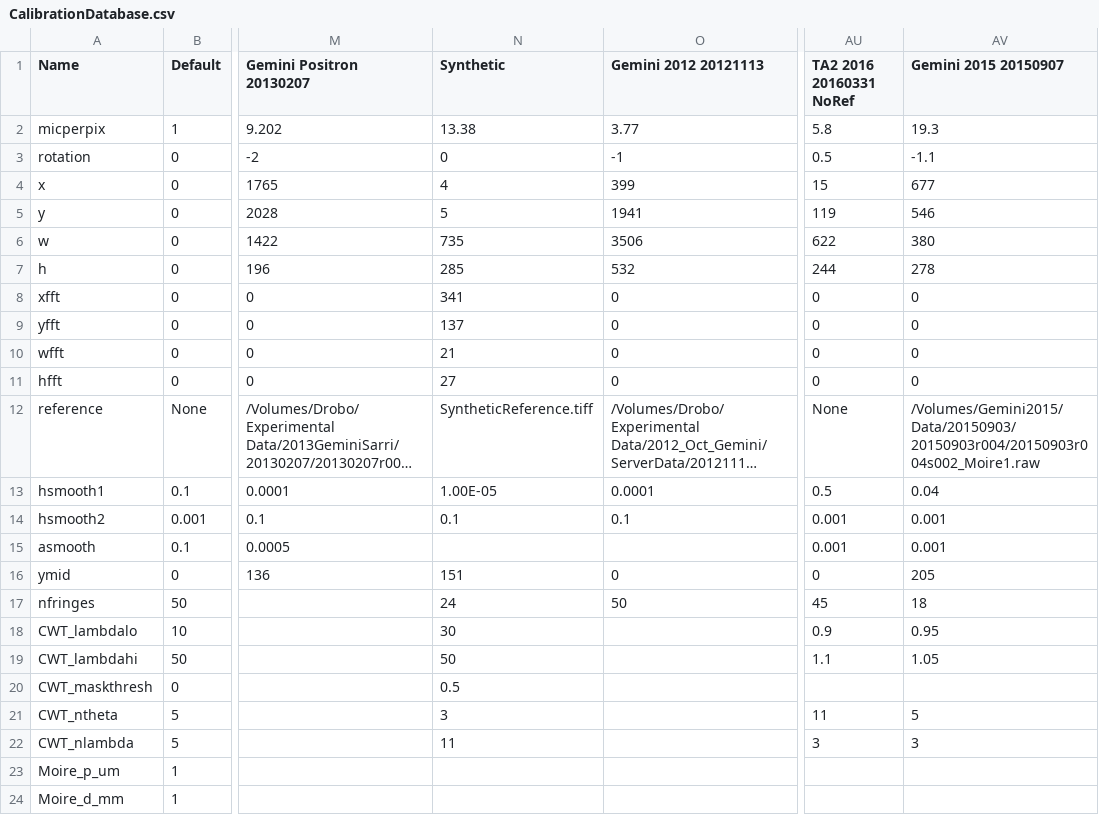
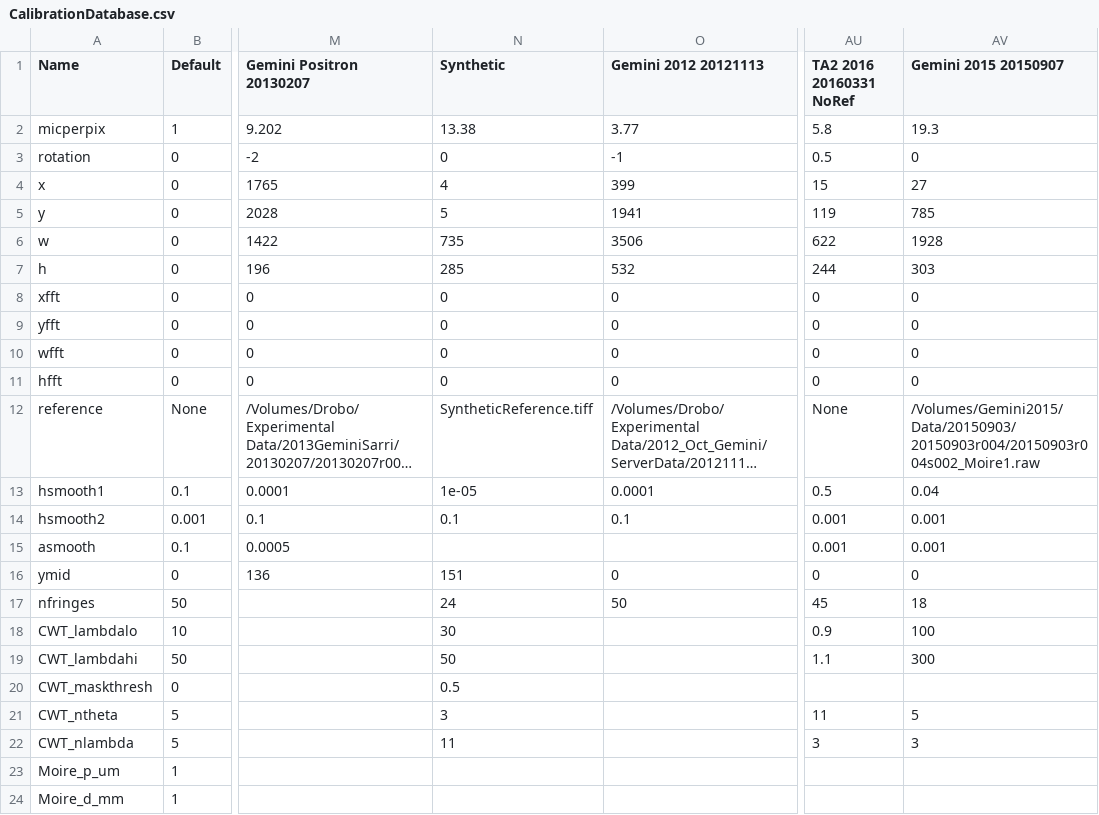
Before and after one commit to jasmcole/Interpret, a CSV file: CalibrationDatabase.csv, drawn as a sheet; only a part is shown, gaps mark what is left out; long unchanged cells end in …; the diff names each change by its address in the sheet, - before the commit and + after, or states it on an @@ line.

```diff
--- a/CalibrationDatabase.csv
+++ b/CalibrationDatabase.csv
-AV3 (Gemini 2015 20150907): -1.1
+AV3 (Gemini 2015 20150907): 0
-AV4 (Gemini 2015 20150907): 677
+AV4 (Gemini 2015 20150907): 27
-AV5 (Gemini 2015 20150907): 546
+AV5 (Gemini 2015 20150907): 785
-AV6 (Gemini 2015 20150907): 380
+AV6 (Gemini 2015 20150907): 1928
-AV7 (Gemini 2015 20150907): 278
+AV7 (Gemini 2015 20150907): 303
-N8 (Synthetic): 341
+N8 (Synthetic): 0
-N9 (Synthetic): 137
+N9 (Synthetic): 0
-N10 (Synthetic): 21
+N10 (Synthetic): 0
-N11 (Synthetic): 27
+N11 (Synthetic): 0
-N13 (Synthetic): 1.00E-05
+N13 (Synthetic): 1e-05
-AV16 (Gemini 2015 20150907): 205
+AV16 (Gemini 2015 20150907): 0
-AV18 (Gemini 2015 20150907): 0.95
+AV18 (Gemini 2015 20150907): 100
-AV19 (Gemini 2015 20150907): 1.05
+AV19 (Gemini 2015 20150907): 300
```
Also changed, not shown: CalibrationDatabase_backup.csv, 3 other files.
